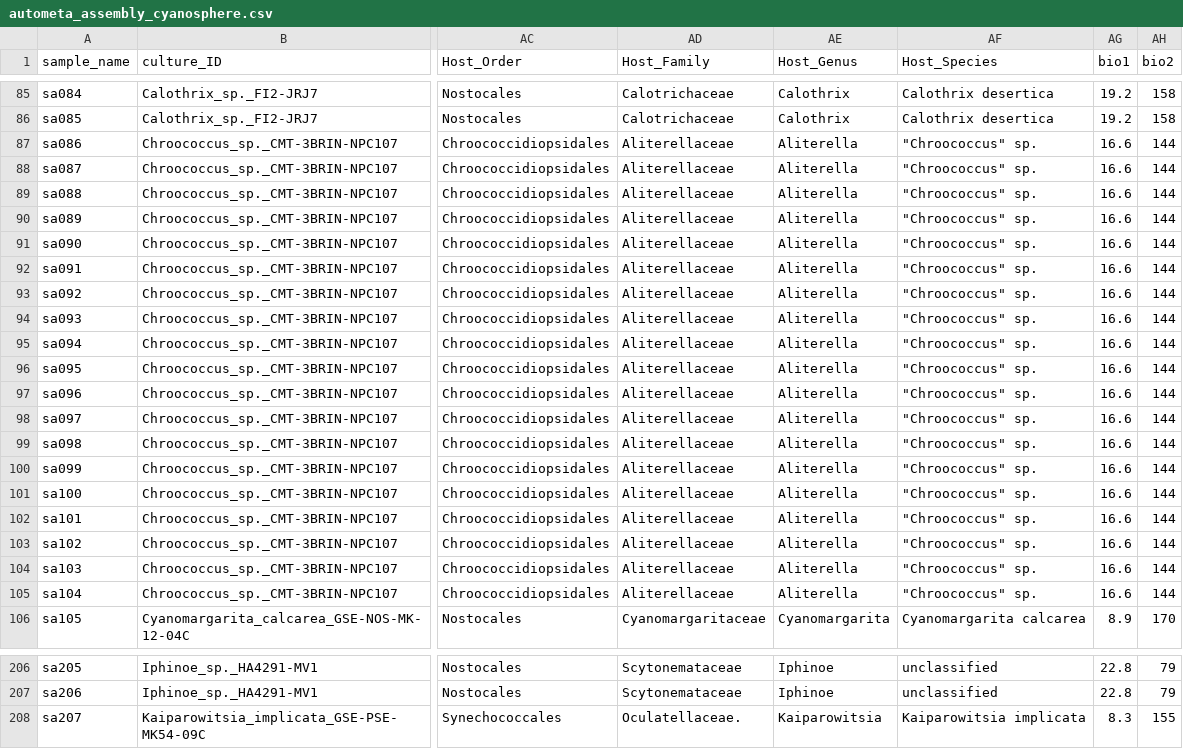
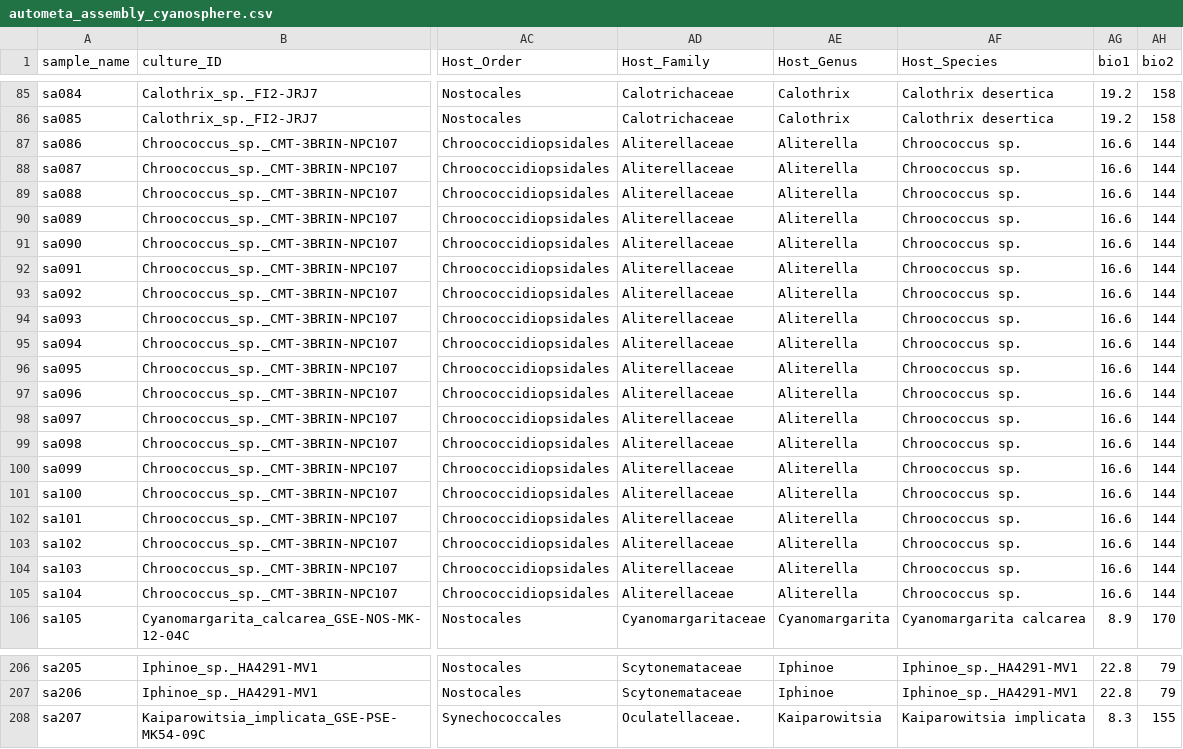
Before and after one commit to briannepalmer/Cyanosphere, a CSV file: data/autometa_assembly_cyanosphere.csv, drawn as a sheet; only a part is shown, gaps mark what is left out; the diff covers the shown part only; the diff names each change by its address in the sheet, - before the commit and + after, or states it on an @@ line.

```diff
--- a/data/autometa_assembly_cyanosphere.csv
+++ b/data/autometa_assembly_cyanosphere.csv
-AF87:AF105 (Host_Species): "Chroococcus" sp.
+AF87:AF105 (Host_Species): Chroococcus sp.
-AF206:AF207 (Host_Species): unclassified
+AF206:AF207 (Host_Species): Iphinoe_sp._HA4291-MV1
```
Also changed, not shown: 95 edited cells elsewhere in this file, 17 other files.
